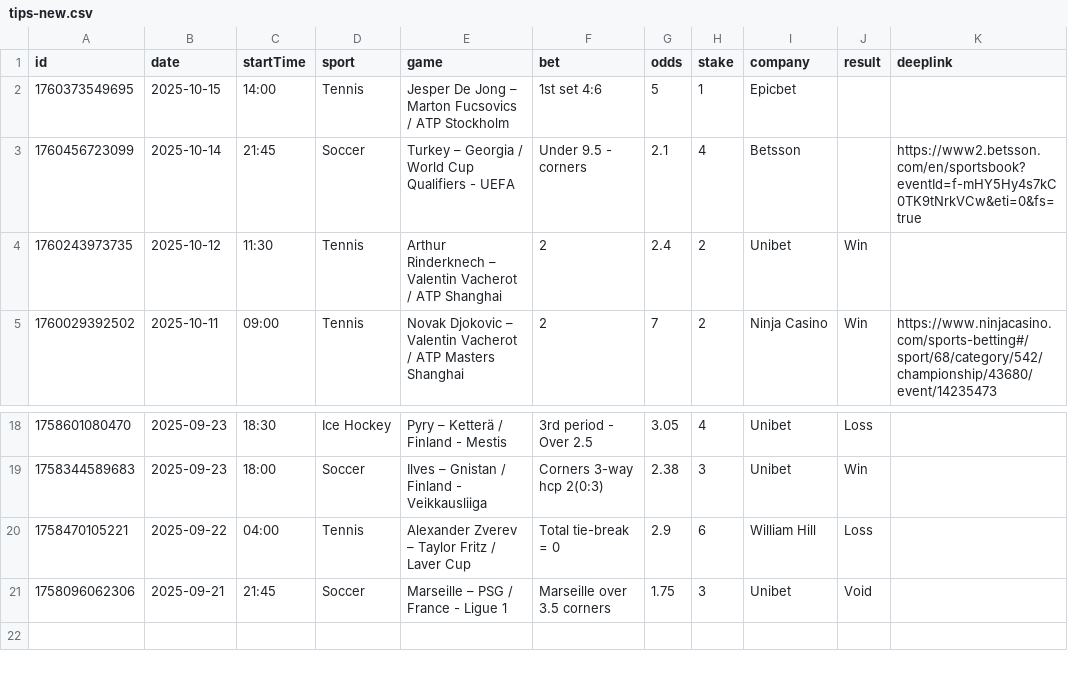
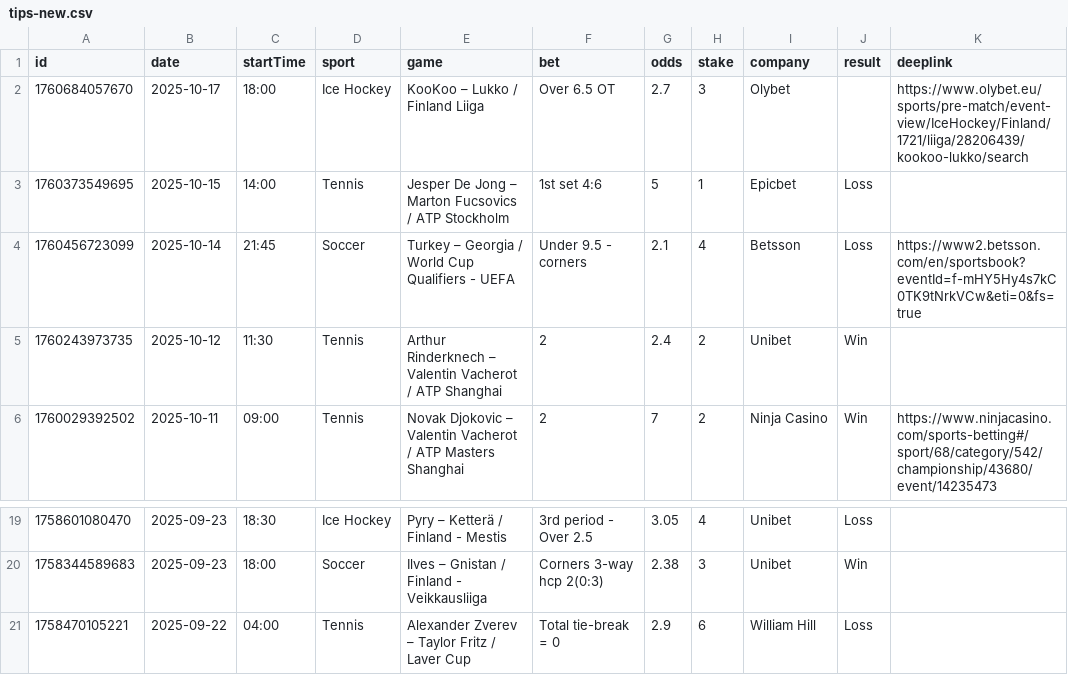
Before and after one commit to bjoorck/Bestvaluebets, a CSV file: tips-new.csv, drawn as a sheet; only a part is shown, gaps mark what is left out.

```diff
--- a/tips-new.csv
+++ b/tips-new.csv
@@ -1,4 +1,5 @@
 id,date,startTime,sport,game,bet,odds,stake,company,result,deeplink
-1760373549695,2025-10-15,14:00,Tennis,Jesper De Jong – Marton Fucsovics / ATP Stockholm,1st set 4:6,5,1,Epicbet,,
-1760456723099,2025-10-14,21:45,Soccer,Turkey – Georgia / World Cup Qualifiers - UEFA ,Under 9.5 - corners,2.1,4,Betsson,,https://www2.betsson.com/en/sportsbook?eventId=f-mHY5Hy4s7kC0TK9tNrkVCw&eti=0&fs=true
+1760684057670,2025-10-17,18:00,Ice Hockey,KooKoo – Lukko / Finland Liiga,Over 6.5 OT,2.7,3,Olybet,,https://www.olybet.eu/sports/pre-match/event-view/IceHockey/Finland/1721/liiga/28206439/kookoo-lukko/search
+1760373549695,2025-10-15,14:00,Tennis,Jesper De Jong – Marton Fucsovics / ATP Stockholm,1st set 4:6,5,1,Epicbet,Loss,
+1760456723099,2025-10-14,21:45,Soccer,Turkey – Georgia / World Cup Qualifiers - UEFA ,Under 9.5 - corners,2.1,4,Betsson,Loss,https://www2.betsson.com/en/sportsbook?eventId=f-mHY5Hy4s7kC0TK9tNrkVCw&eti=0&fs=true
 1760243973735,2025-10-12,11:30,Tennis,Arthur Rinderknech – Valentin Vacherot / ATP  Shanghai ,2,2.4,2,Unibet,Win,
@@ -20,2 +21 @@ id,date,startTime,sport,game,bet,odds,stake,company,result,deeplink
 1758470105221,2025-09-22,04:00,Tennis,Alexander Zverev – Taylor Fritz / Laver Cup,Total tie-break = 0,2.9,6,William Hill,Loss,
-1758096062306,2025-09-21,21:45,Soccer,Marseille – PSG / France - Ligue 1,Marseille over 3.5 corners ,1.75,3,Unibet,Void,
```
Also changed, not shown: tips-older.csv, 1 other file.
